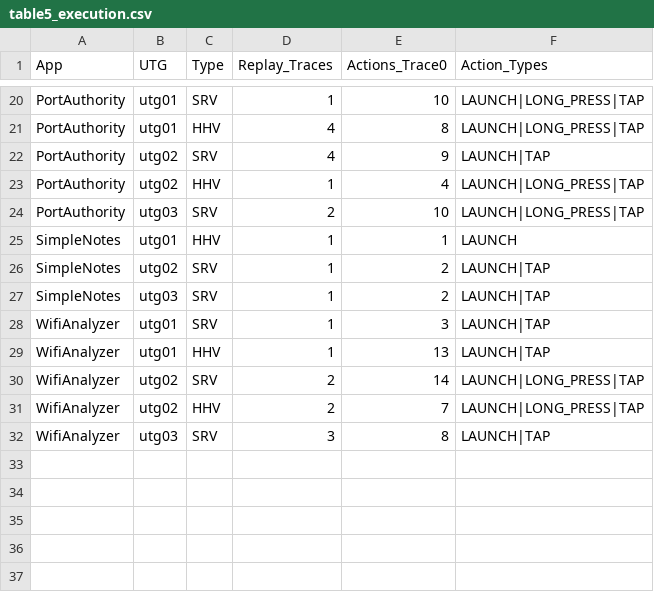
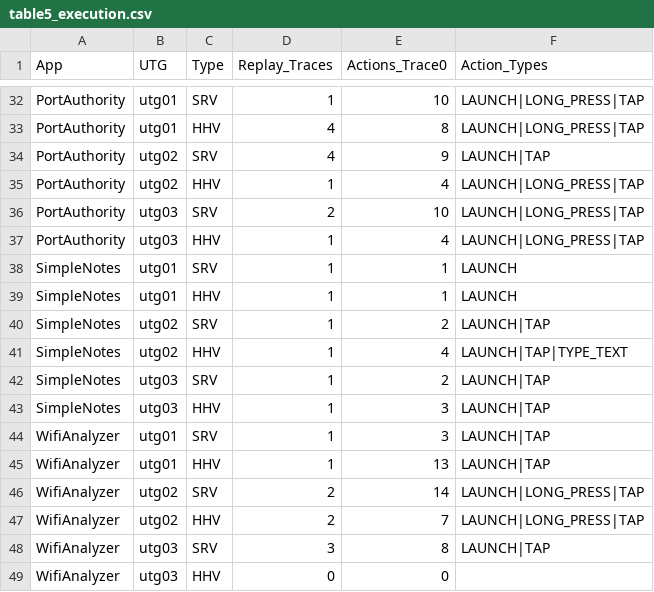
Before and after one commit to Tanmayb05/gifdroid-reproduction, a CSV file: analysis/tables/table5_execution.csv, drawn as a sheet; only a part is shown, gaps mark what is left out; the diff covers the shown part only.

```diff
--- a/analysis/tables/table5_execution.csv
+++ b/analysis/tables/table5_execution.csv
@@ -24,5 +36,9 @@ PortAuthority,utg02,HHV,1,4,LAUNCH|LONG_PRESS|TAP
 PortAuthority,utg03,SRV,2,10,LAUNCH|LONG_PRESS|TAP
+PortAuthority,utg03,HHV,1,4,LAUNCH|LONG_PRESS|TAP
+SimpleNotes,utg01,SRV,1,1,LAUNCH
 SimpleNotes,utg01,HHV,1,1,LAUNCH
 SimpleNotes,utg02,SRV,1,2,LAUNCH|TAP
+SimpleNotes,utg02,HHV,1,4,LAUNCH|TAP|TYPE_TEXT
 SimpleNotes,utg03,SRV,1,2,LAUNCH|TAP
+SimpleNotes,utg03,HHV,1,3,LAUNCH|TAP
 WifiAnalyzer,utg01,SRV,1,3,LAUNCH|TAP
@@ -32 +48,2 @@ WifiAnalyzer,utg02,HHV,2,7,LAUNCH|LONG_PRESS|TAP
 WifiAnalyzer,utg03,SRV,3,8,LAUNCH|TAP
+WifiAnalyzer,utg03,HHV,0,0,
```
Also changed, not shown: 12 added rows elsewhere in this file, analysis/tables/table1_master.csv, analysis/tables/table2_timing.csv, 13 other files.
